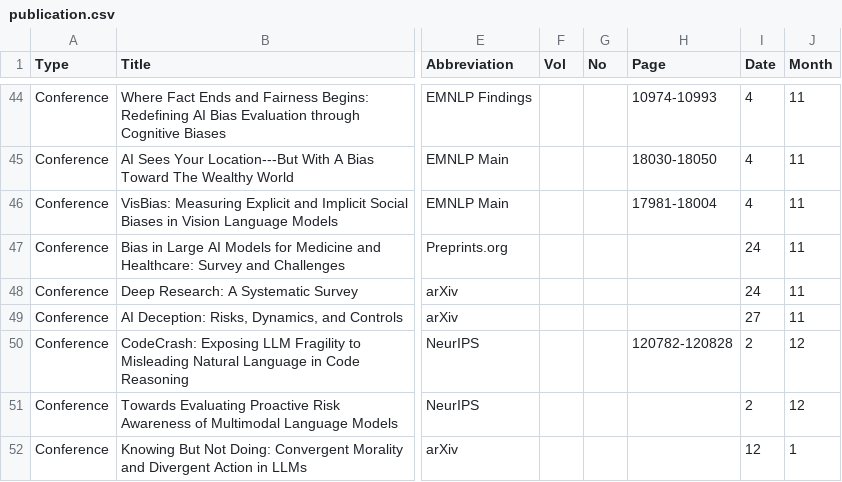
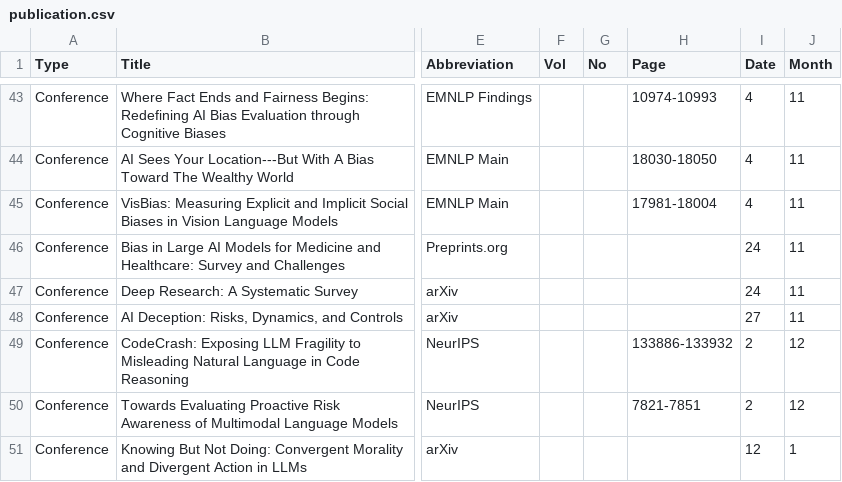
Before and after one commit to penguinnnnn/penguinnnnn.github.io, a CSV file: data/publication.csv, drawn as a sheet; only a part is shown, gaps mark what is left out; addresses are those after the commit; the diff covers the shown part only; the diff names each change by its address in the sheet, - before the commit and + after, or states it on an @@ line.

```diff
--- a/data/publication.csv
+++ b/data/publication.csv
-H49 (Page): 120782-120828
+H49 (Page): 133886-133932
-H50 (Page): (empty)
+H50 (Page): 7821-7851
```
Also changed, not shown: 1 added row, 1 removed row and 3 edited cells elsewhere in this file, 7 other files.
